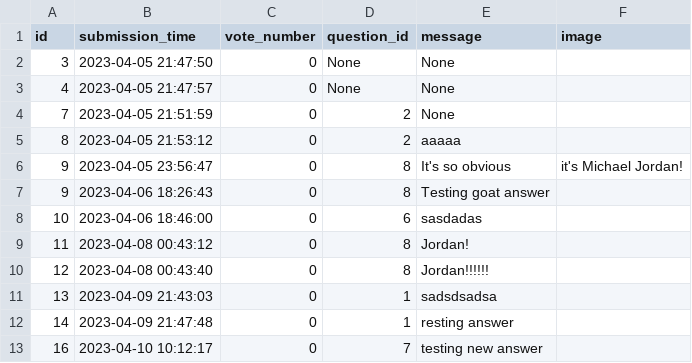
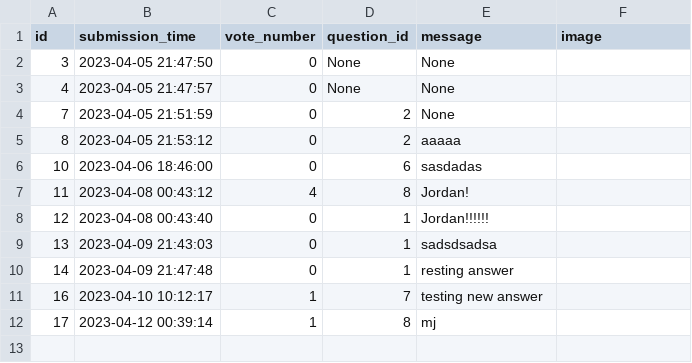
Before and after one commit to RadekRo/ask-mate, a CSV file: data/answer.csv, drawn as a sheet.

Commit message:
voting for answers added

```diff
--- a/data/answer.csv
+++ b/data/answer.csv
@@ -5,9 +5,8 @@ id,submission_time,vote_number,question_id,message,image
 8,2023-04-05 21:53:12,0,2,aaaaa,
-9,2023-04-05 23:56:47,0,8,It's so obvious, it's Michael Jordan!,
-9,2023-04-06 18:26:43,0,8,Testing goat answer,
 10,2023-04-06 18:46:00,0,6,sasdadas,
-11,2023-04-08 00:43:12,0,8,Jordan!,
-12,2023-04-08 00:43:40,0,8,Jordan!!!!!!,
+11,2023-04-08 00:43:12,4,8,Jordan!,
+12,2023-04-08 00:43:40,0,1,Jordan!!!!!!,
 13,2023-04-09 21:43:03,0,1,sadsdsadsa,
 14,2023-04-09 21:47:48,0,1,resting answer,
-16,2023-04-10 10:12:17,0,7,testing new answer,
+16,2023-04-10 10:12:17,1,7,testing new answer,
+17,2023-04-12 00:39:14,1,8,mj,
```
Also changed, not shown: data/question.csv, 5 other files.
